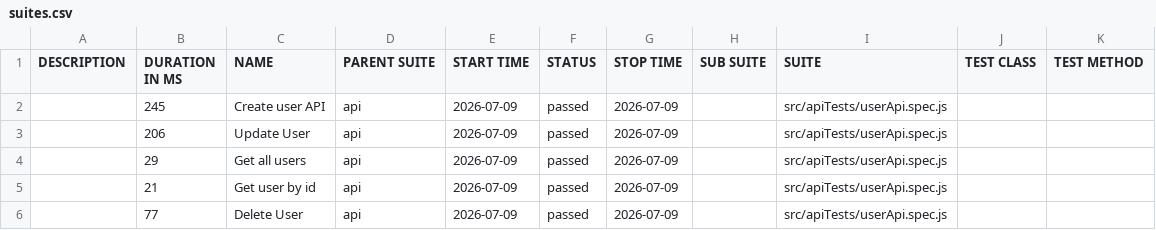
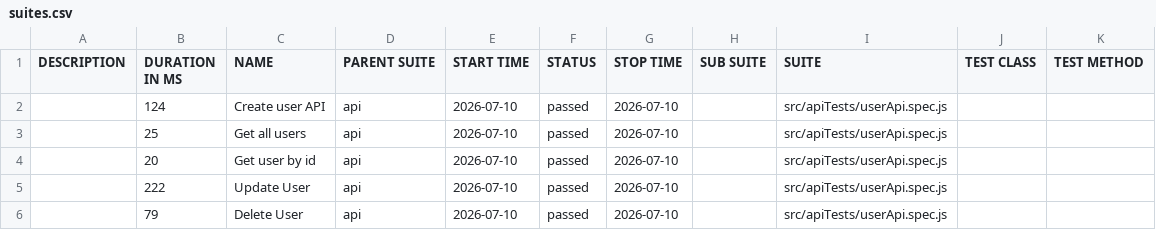
Before and after one commit to pranaya1997/Playwright-Framework, a CSV file: allure/data/suites.csv, drawn as a sheet.

```diff
--- a/allure/data/suites.csv
+++ b/allure/data/suites.csv
@@ -1,6 +1,6 @@
 "DESCRIPTION","DURATION IN MS","NAME","PARENT SUITE","START TIME","STATUS","STOP TIME","SUB SUITE","SUITE","TEST CLASS","TEST METHOD"
-"","245","Create user API","api","2026-07-09","passed","2026-07-09","","src/apiTests/userApi.spec.js","",""
-"","206","Update User","api","2026-07-09","passed","2026-07-09","","src/apiTests/userApi.spec.js","",""
-"","29","Get all users","api","2026-07-09","passed","2026-07-09","","src/apiTests/userApi.spec.js","",""
-"","21","Get user by id","api","2026-07-09","passed","2026-07-09","","src/apiTests/userApi.spec.js","",""
-"","77","Delete User","api","2026-07-09","passed","2026-07-09","","src/apiTests/userApi.spec.js","",""
+"","124","Create user API","api","2026-07-10","passed","2026-07-10","","src/apiTests/userApi.spec.js","",""
+"","25","Get all users","api","2026-07-10","passed","2026-07-10","","src/apiTests/userApi.spec.js","",""
+"","20","Get user by id","api","2026-07-10","passed","2026-07-10","","src/apiTests/userApi.spec.js","",""
+"","222","Update User","api","2026-07-10","passed","2026-07-10","","src/apiTests/userApi.spec.js","",""
+"","79","Delete User","api","2026-07-10","passed","2026-07-10","","src/apiTests/userApi.spec.js","",""
```
Also changed, not shown: 28 other files.
